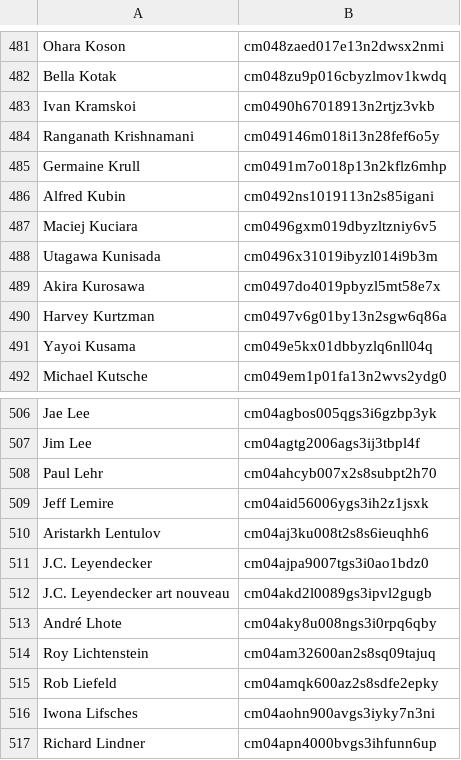
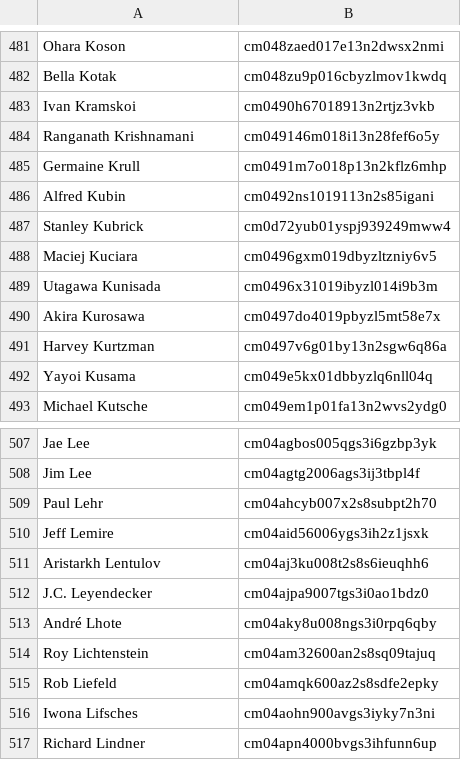
Before and after one commit to AWTom/FLUX.1-pro-cheatsheet, a CSV file: artistNamesLinks.csv, drawn as a sheet; only a part is shown, gaps mark what is left out.

Commit message:
Remove one erroneous entry, add one artist

```diff
--- a/artistNamesLinks.csv
+++ b/artistNamesLinks.csv
@@ -486,2 +486,3 @@ Germaine Krull,cm0491m7o018p13n2kflz6mhp
 Alfred Kubin,cm0492ns1019113n2s85igani
+Stanley Kubrick,cm0d72yub01yspj939249mww4
 Maciej Kuciara,cm0496gxm019dbyzltzniy6v5
@@ -511,3 +512,2 @@ Aristarkh Lentulov,cm04aj3ku008t2s8s6ieuqhh6
 J.C. Leyendecker,cm04ajpa9007tgs3i0ao1bdz0
-J.C. Leyendecker art nouveau,cm04akd2l0089gs3ipvl2gugb
 André Lhote,cm04aky8u008ngs3i0rpq6qby
```
